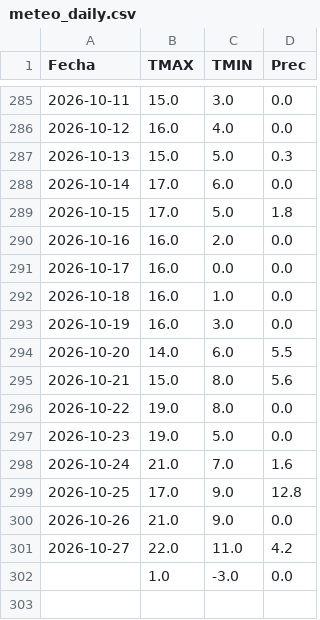
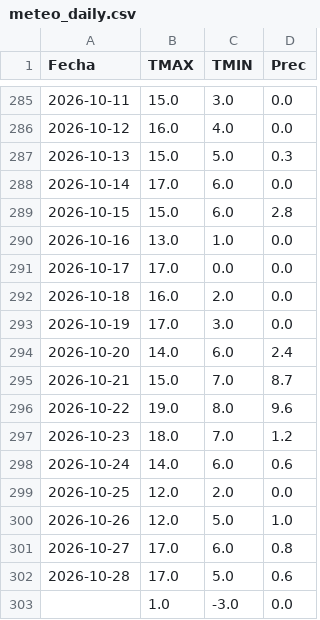
Before and after one commit to PREDWEEM/AVEFAPREDICTOR2026, a CSV file: meteo_daily.csv, drawn as a sheet; only a part is shown, gaps mark what is left out.

```diff
--- a/meteo_daily.csv
+++ b/meteo_daily.csv
@@ -288,15 +288,16 @@ Fecha,TMAX,TMIN,Prec
 2026-10-14,17.0,6.0,0.0
-2026-10-15,17.0,5.0,1.8
-2026-10-16,16.0,2.0,0.0
-2026-10-17,16.0,0.0,0.0
-2026-10-18,16.0,1.0,0.0
-2026-10-19,16.0,3.0,0.0
-2026-10-20,14.0,6.0,5.5
-2026-10-21,15.0,8.0,5.6
-2026-10-22,19.0,8.0,0.0
-2026-10-23,19.0,5.0,0.0
-2026-10-24,21.0,7.0,1.6
-2026-10-25,17.0,9.0,12.8
-2026-10-26,21.0,9.0,0.0
-2026-10-27,22.0,11.0,4.2
+2026-10-15,15.0,6.0,2.8
+2026-10-16,13.0,1.0,0.0
+2026-10-17,17.0,0.0,0.0
+2026-10-18,16.0,2.0,0.0
+2026-10-19,17.0,3.0,0.0
+2026-10-20,14.0,6.0,2.4
+2026-10-21,15.0,7.0,8.7
+2026-10-22,19.0,8.0,9.6
+2026-10-23,18.0,7.0,1.2
+2026-10-24,14.0,6.0,0.6
+2026-10-25,12.0,2.0,0.0
+2026-10-26,12.0,5.0,1.0
+2026-10-27,17.0,6.0,0.8
+2026-10-28,17.0,5.0,0.6
 ,1.0,-3.0,0.0
```
